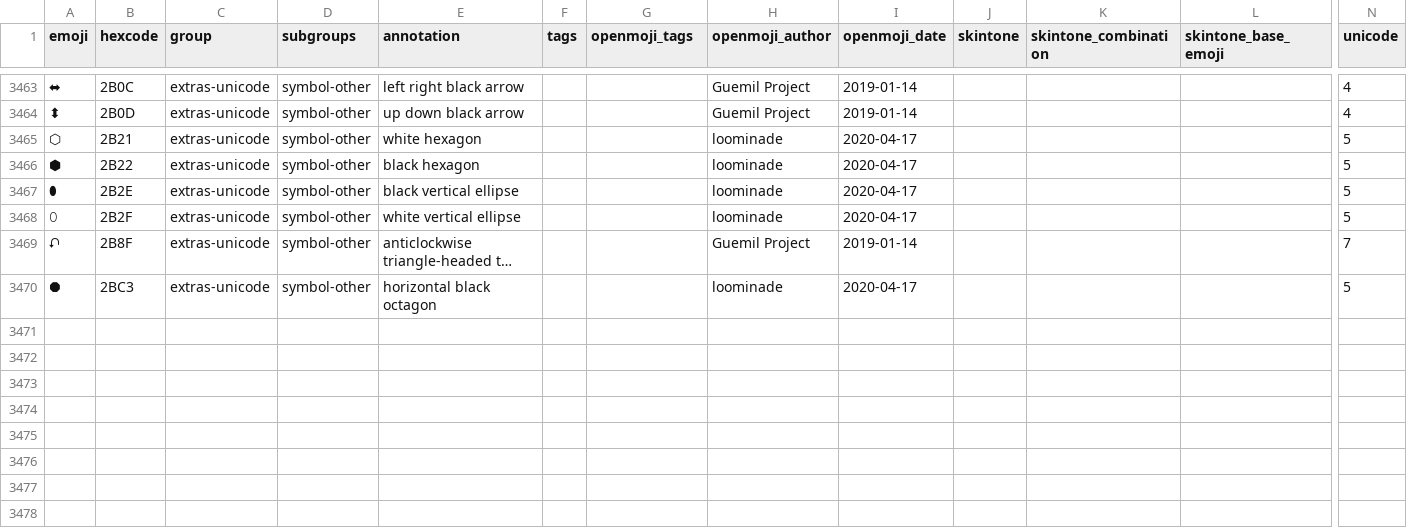
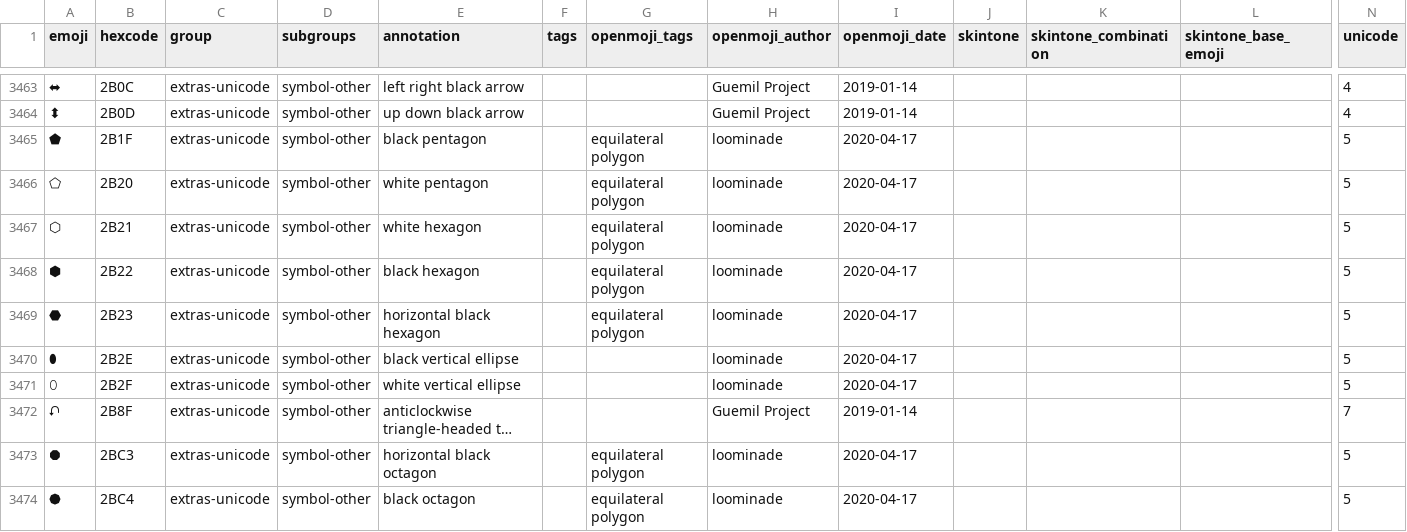
Before and after one commit to hfg-gmuend/openmoji, a CSV file: data/openmoji.csv, drawn as a sheet; only a part is shown, gaps mark what is left out; long unchanged cells end in …; addresses are those after the commit; rows hold the shown columns only; the diff names each change by its address in the sheet, - before the commit and + after, or states it on an @@ line.

Commit message:
adding equilateral polygon

```diff
--- a/data/openmoji.csv
+++ b/data/openmoji.csv
+row 3465: ⬟ | 2B1F | extras-unicode | symbol-other | black pentagon |  | equilateral polygon | loominade | 2020-04-17 |  |  |  | 5
+row 3466: ⬠ | 2B20 | extras-unicode | symbol-other | white pentagon |  | equilateral polygon | loominade | 2020-04-17 |  |  |  | 5
-G3467:G3468 (openmoji_tags): (empty)
+G3467:G3468 (openmoji_tags): equilateral polygon
+row 3469: ⬣ | 2B23 | extras-unicode | symbol-other | horizontal black hexagon |  | equilateral polygon | loominade | 2020-04-17 |  |  |  | 5
-G3473 (openmoji_tags): (empty)
+G3473 (openmoji_tags): equilateral polygon
+row 3474: ⯄ | 2BC4 | extras-unicode | symbol-other | black octagon |  | equilateral polygon | loominade | 2020-04-17 |  |  |  | 5
```
Also changed, not shown: data/extras-unicode.csv, 5 other files.
